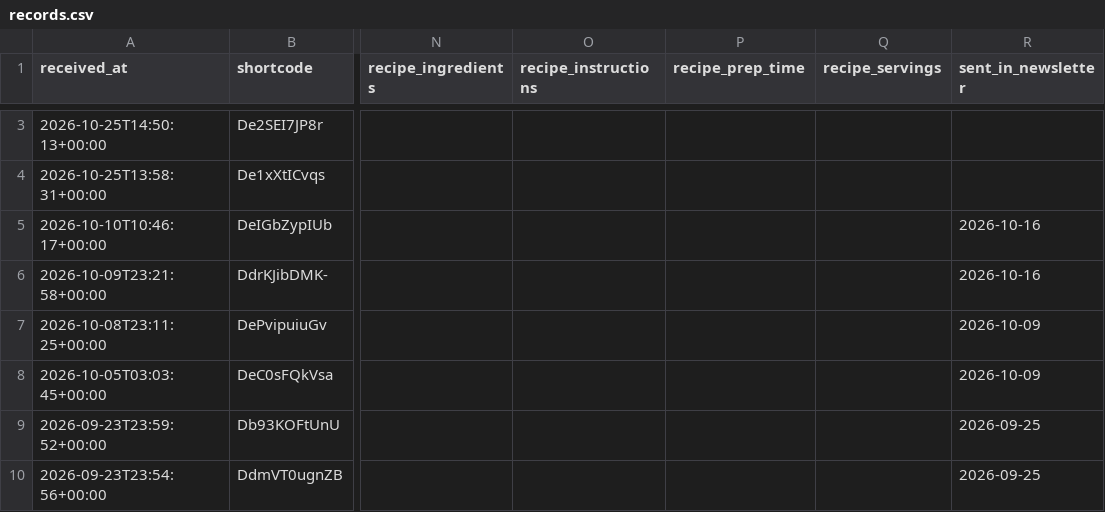
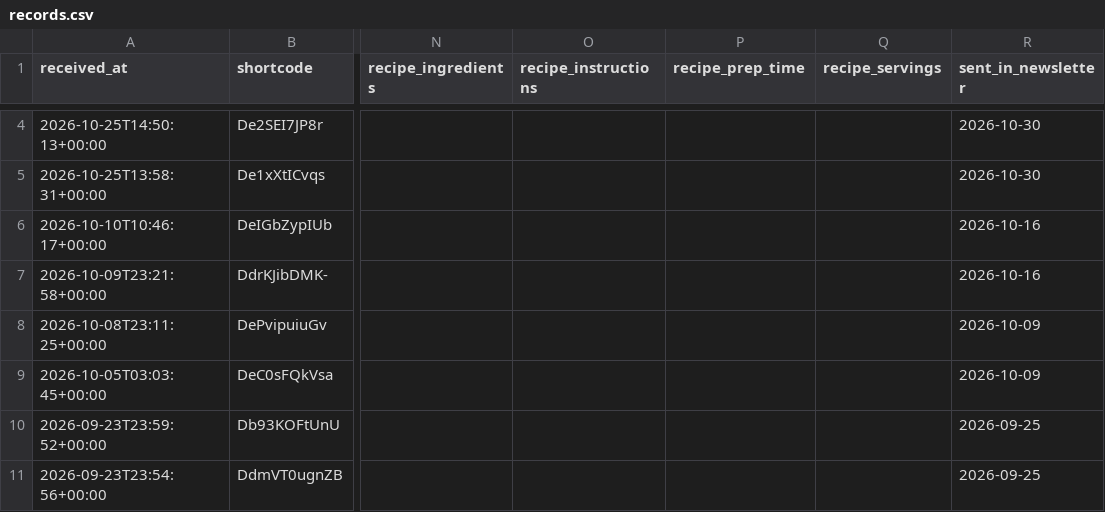
Before and after one commit to zee-go/reelnewsletter, a CSV file: data/records.csv, drawn as a sheet; only a part is shown, gaps mark what is left out; addresses are those after the commit; the diff covers the shown part only; the diff names each change by its address in the sheet, - before the commit and + after, or states it on an @@ line.

```diff
--- a/data/records.csv
+++ b/data/records.csv
-R4:R5 (sent_in_newsletter): (empty)
+R4:R5 (sent_in_newsletter): 2026-10-30
```
Also changed, not shown: 1 added row and 1 edited cell elsewhere in this file, 3 other files.
